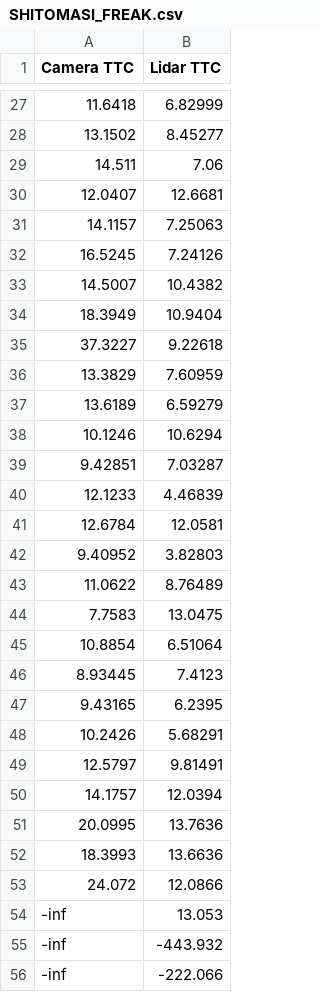
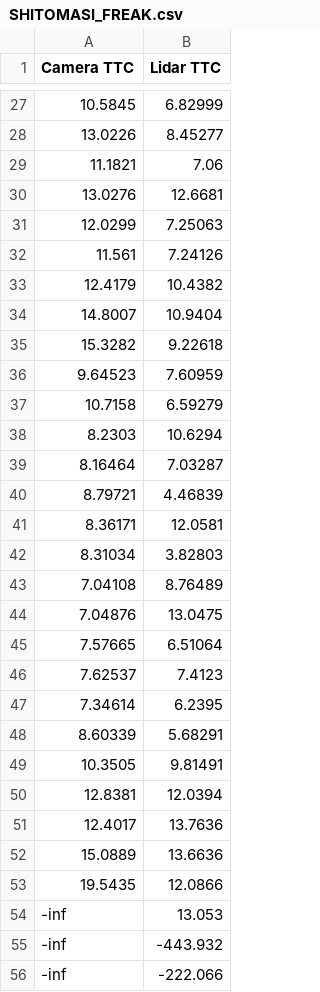
Before and after one commit to Lee0326/SFND_3D_Object_Tracking, a CSV file: TTC/SHITOMASI_FREAK.csv, drawn as a sheet; only a part is shown, gaps mark what is left out; the diff covers the shown part only.

```diff
--- a/TTC/SHITOMASI_FREAK.csv
+++ b/TTC/SHITOMASI_FREAK.csv
@@ -27,28 +27,28 @@ Camera TTC,Lidar TTC
-11.6418,6.82999
-13.1502,8.45277
-14.511,7.06
-12.0407,12.6681
-14.1157,7.25063
-16.5245,7.24126
-14.5007,10.4382
-18.3949,10.9404
-37.3227,9.22618
-13.3829,7.60959
-13.6189,6.59279
-10.1246,10.6294
-9.42851,7.03287
-12.1233,4.46839
-12.6784,12.0581
-9.40952,3.82803
-11.0622,8.76489
-7.7583,13.0475
-10.8854,6.51064
-8.93445,7.4123
-9.43165,6.2395
-10.2426,5.68291
-12.5797,9.81491
-14.1757,12.0394
-20.0995,13.7636
-18.3993,13.6636
-24.072,12.0866
+10.5845,6.82999
+13.0226,8.45277
+11.1821,7.06
+13.0276,12.6681
+12.0299,7.25063
+11.561,7.24126
+12.4179,10.4382
+14.8007,10.9404
+15.3282,9.22618
+9.64523,7.60959
+10.7158,6.59279
+8.2303,10.6294
+8.16464,7.03287
+8.79721,4.46839
+8.36171,12.0581
+8.31034,3.82803
+7.04108,8.76489
+7.04876,13.0475
+7.57665,6.51064
+7.62537,7.4123
+7.34614,6.2395
+8.60339,5.68291
+10.3505,9.81491
+12.8381,12.0394
+12.4017,13.7636
+15.0889,13.6636
+19.5435,12.0866
 -inf,13.053
```
Also changed, not shown: 1 added row, 1 removed row and 24 edited cells elsewhere in this file, TTC/AKAZE_BRISK.csv, TTC/AKAZE_ORB.csv, 32 other files.
